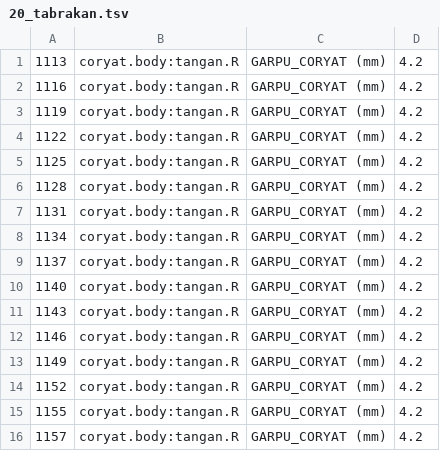
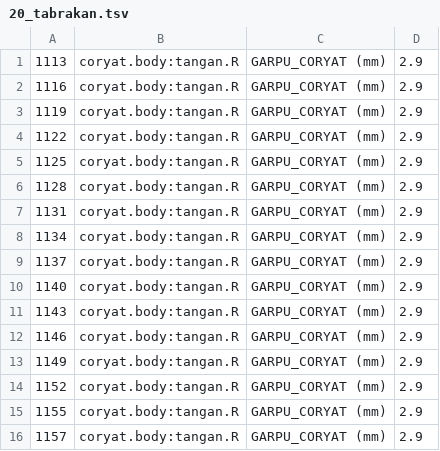
Before and after one commit to Musttt3/ai-agent-task, a TSV file: sejarah-garpu/shots/blend/20_tabrakan.tsv, drawn as a sheet.

```diff
--- a/sejarah-garpu/shots/blend/20_tabrakan.tsv
+++ b/sejarah-garpu/shots/blend/20_tabrakan.tsv
@@ -1,16 +1,16 @@
-1113	coryat.body:tangan.R	GARPU_CORYAT (mm)	4.2
-1116	coryat.body:tangan.R	GARPU_CORYAT (mm)	4.2
-1119	coryat.body:tangan.R	GARPU_CORYAT (mm)	4.2
-1122	coryat.body:tangan.R	GARPU_CORYAT (mm)	4.2
-1125	coryat.body:tangan.R	GARPU_CORYAT (mm)	4.2
-1128	coryat.body:tangan.R	GARPU_CORYAT (mm)	4.2
-1131	coryat.body:tangan.R	GARPU_CORYAT (mm)	4.2
-1134	coryat.body:tangan.R	GARPU_CORYAT (mm)	4.2
-1137	coryat.body:tangan.R	GARPU_CORYAT (mm)	4.2
-1140	coryat.body:tangan.R	GARPU_CORYAT (mm)	4.2
-1143	coryat.body:tangan.R	GARPU_CORYAT (mm)	4.2
-1146	coryat.body:tangan.R	GARPU_CORYAT (mm)	4.2
-1149	coryat.body:tangan.R	GARPU_CORYAT (mm)	4.2
-1152	coryat.body:tangan.R	GARPU_CORYAT (mm)	4.2
-1155	coryat.body:tangan.R	GARPU_CORYAT (mm)	4.2
-1157	coryat.body:tangan.R	GARPU_CORYAT (mm)	4.2
+1113	coryat.body:tangan.R	GARPU_CORYAT (mm)	2.9
+1116	coryat.body:tangan.R	GARPU_CORYAT (mm)	2.9
+1119	coryat.body:tangan.R	GARPU_CORYAT (mm)	2.9
+1122	coryat.body:tangan.R	GARPU_CORYAT (mm)	2.9
+1125	coryat.body:tangan.R	GARPU_CORYAT (mm)	2.9
+1128	coryat.body:tangan.R	GARPU_CORYAT (mm)	2.9
+1131	coryat.body:tangan.R	GARPU_CORYAT (mm)	2.9
+1134	coryat.body:tangan.R	GARPU_CORYAT (mm)	2.9
+1137	coryat.body:tangan.R	GARPU_CORYAT (mm)	2.9
+1140	coryat.body:tangan.R	GARPU_CORYAT (mm)	2.9
+1143	coryat.body:tangan.R	GARPU_CORYAT (mm)	2.9
+1146	coryat.body:tangan.R	GARPU_CORYAT (mm)	2.9
+1149	coryat.body:tangan.R	GARPU_CORYAT (mm)	2.9
+1152	coryat.body:tangan.R	GARPU_CORYAT (mm)	2.9
+1155	coryat.body:tangan.R	GARPU_CORYAT (mm)	2.9
+1157	coryat.body:tangan.R	GARPU_CORYAT (mm)	2.9
```
Also changed, not shown: sejarah-garpu/shots/blend/21_tabrakan.tsv, sejarah-garpu/shots/blend/22_tabrakan.tsv, 12 other files.
